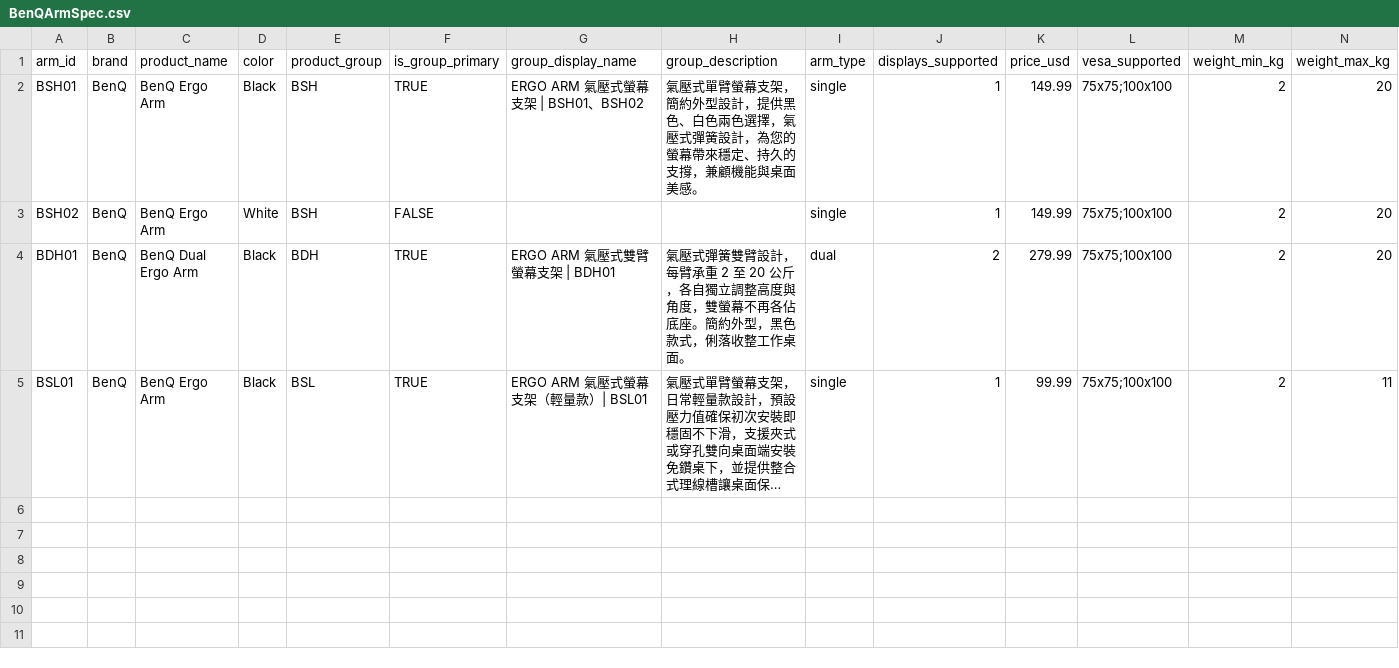
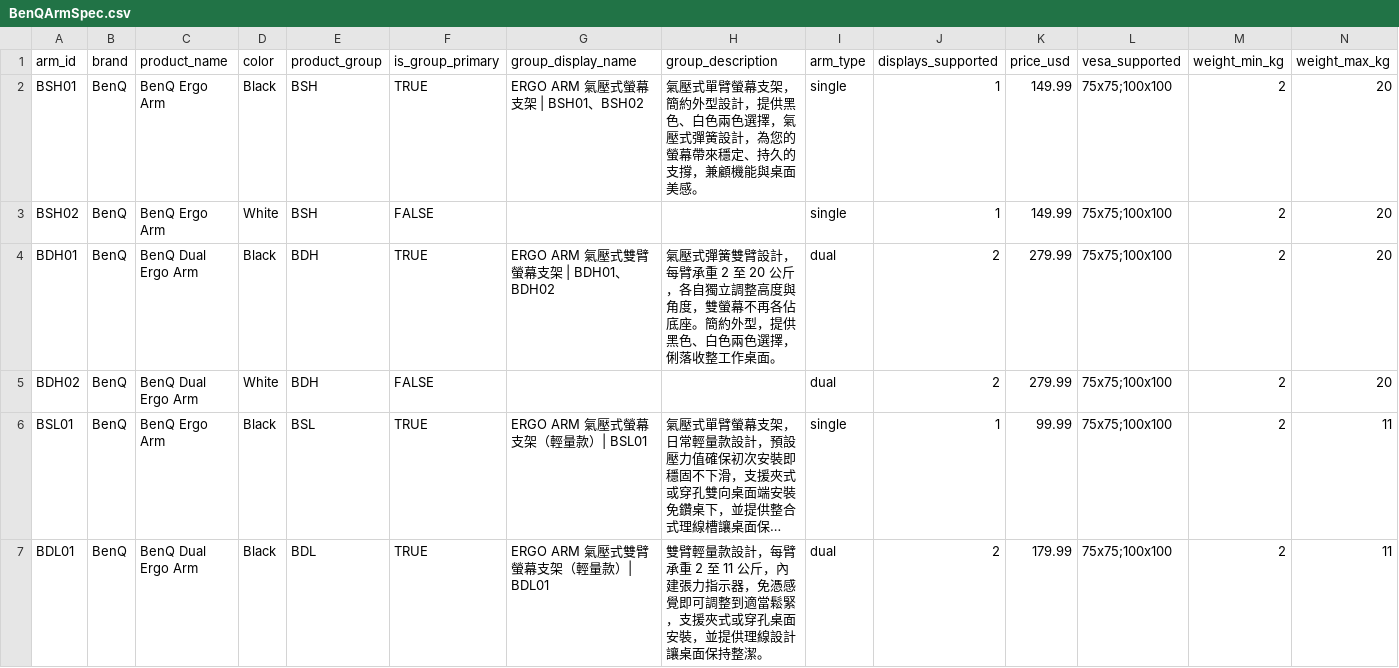
Before and after one commit to KiwiWang311/benq-arm-compatibility, a CSV file: js/data/BenQArmSpec.csv, drawn as a sheet; only a part is shown; long unchanged cells end in …; rows hold the shown columns only; the diff names each change by its address in the sheet, - before the commit and + after, or states it on an @@ line.

```diff
--- a/js/data/BenQArmSpec.csv
+++ b/js/data/BenQArmSpec.csv
-G4 (group_display_name): ERGO ARM 氣壓式雙臂螢幕支架 | BDH01
+G4 (group_display_name): ERGO ARM 氣壓式雙臂螢幕支架 | BDH01、BDH02
-H4 (group_description): …約外型，黑色款式，俐落收…
+H4 (group_description): …約外型，提供黑色、白色兩色選擇，俐落收…
+row 5: BDH02 | BenQ | BenQ Dual Ergo Arm | White | BDH | FALSE |  |  | dual | 2 | 279.99 | 75x75;100x100 | 2 | 20
+row 7: BDL01 | BenQ | BenQ Dual Ergo Arm | Black | BDL | TRUE | ERGO ARM 氣壓式雙臂螢幕支架（輕量款）| BDL01 | 雙臂輕量款設計，每臂承重 2 至 11 公斤，內建張力指示器，免憑感覺即可調整到適當鬆緊，支援夾式或穿孔桌面安裝，並提供理線設計讓桌面保持整潔。 | dual | 2 | 179.99 | 75x75;100x100 | 2 | 11
```
Also changed, not shown: 1 other file.
